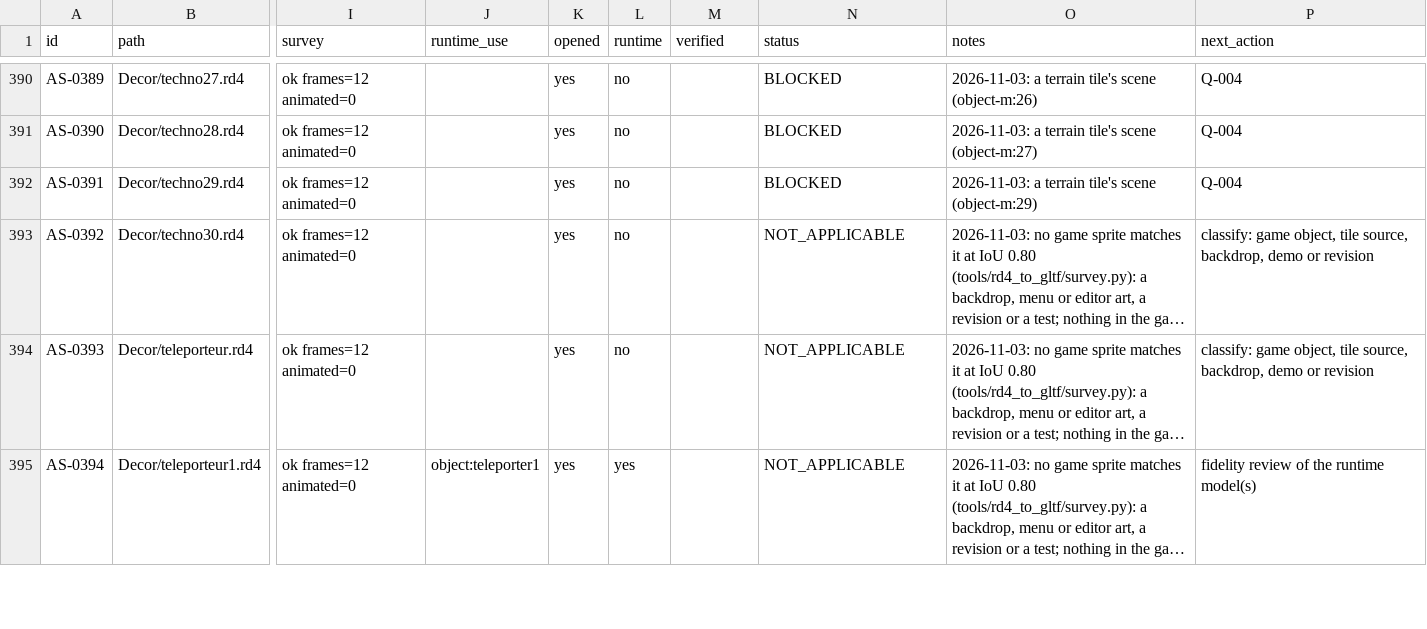
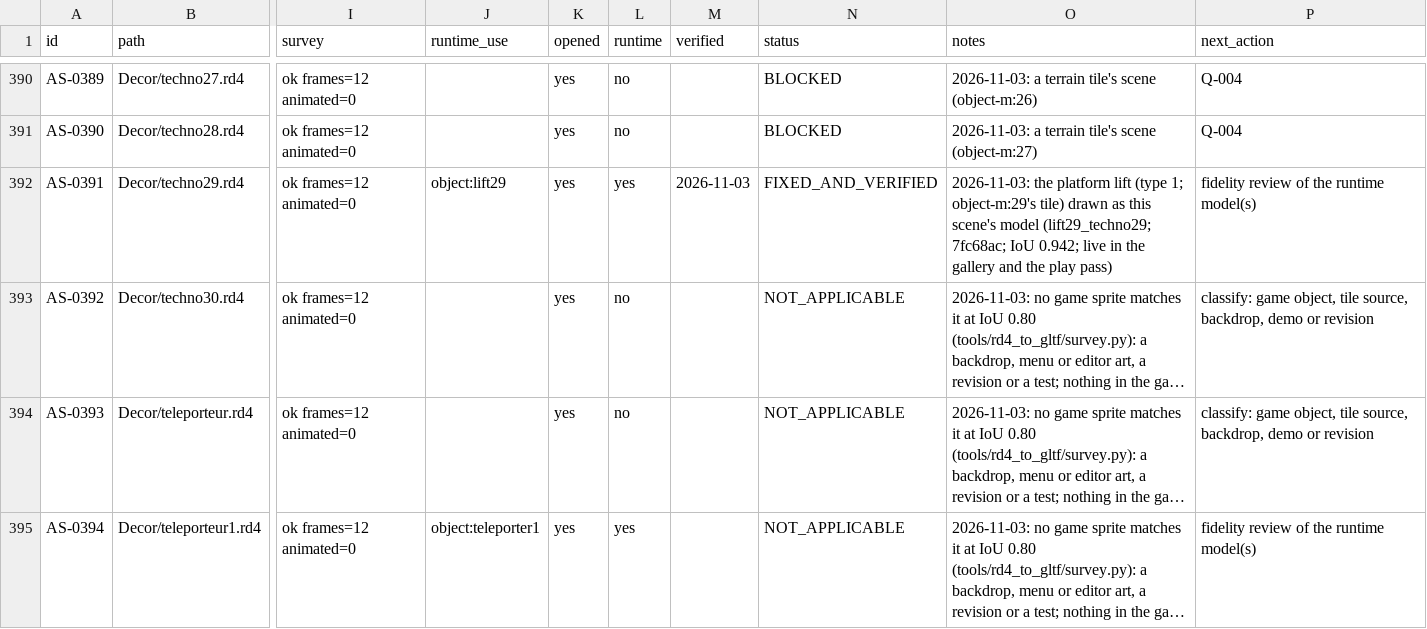
Before and after one commit to openeggbert/galaxy-eggbert, a CSV file: plans/audit/asset_sources.csv, drawn as a sheet; only a part is shown, gaps mark what is left out; long unchanged cells end in …; the diff names each change by its address in the sheet, - before the commit and + after, or states it on an @@ line.

Commit message:
docs(audit): ledgers regenerated (OR-0017's code now in the BlupiRect/IsGround rows; the platform lift's scene marked used)

```diff
--- a/plans/audit/asset_sources.csv
+++ b/plans/audit/asset_sources.csv
-J392 (runtime_use): (empty)
+J392 (runtime_use): object:lift29
-L392 (runtime): no
+L392 (runtime): yes
-M392 (verified): (empty)
+M392 (verified): 2026-11-03
-N392 (status): BLOCKED
+N392 (status): FIXED_AND_VERIFIED
-O392 (notes): 2026-11-03: a terrain tile's scene (object-m:29)
+O392 (notes): 2026-11-03: the platform lift (type 1; object-m:29's tile) drawn as this scene's model (lift29_techno29; 7fc68ac; IoU 0.942; live in the gallery and the play pass)
-P392 (next_action): Q-004
+P392 (next_action): fidelity review of the runtime model(s)
```
Also changed, not shown: plans/audit/asset_sources.notes.csv, plans/audit/gameplay_use_cases.csv, 1 other file.
